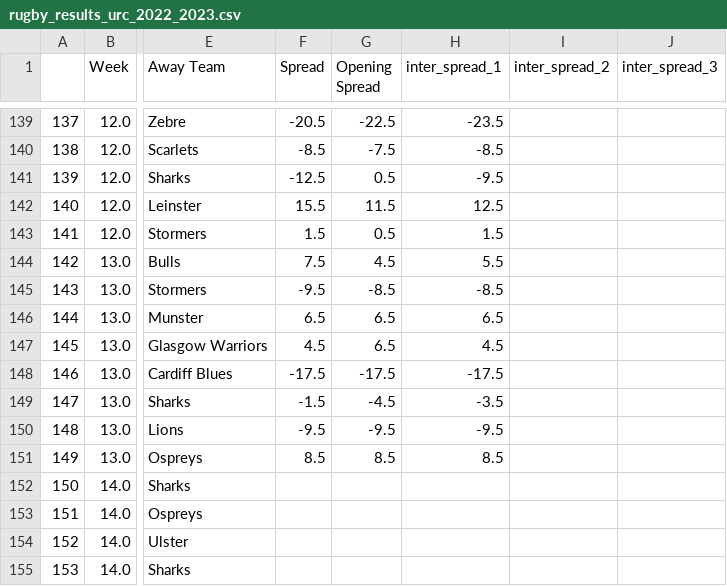
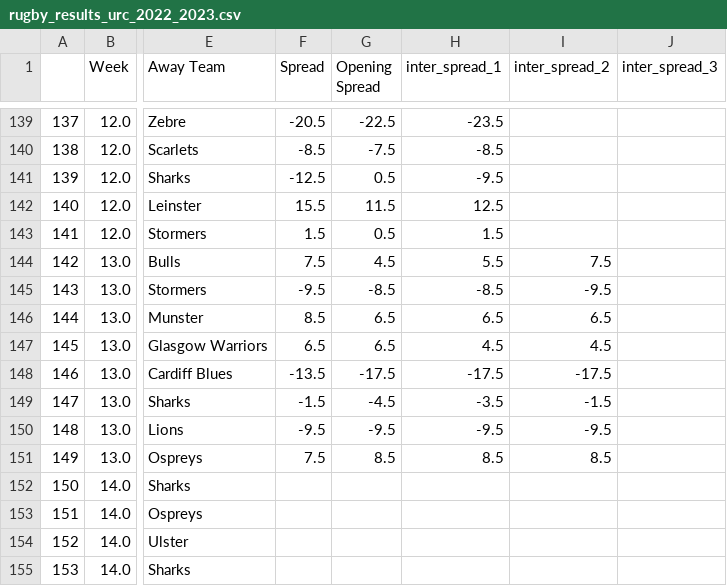
Before and after one commit to ZeNoonan/rugby, a CSV file: rugby_results_urc_2022_2023.csv, drawn as a sheet; only a part is shown, gaps mark what is left out; the diff names each change by its address in the sheet, - before the commit and + after, or states it on an @@ line.

```diff
--- a/rugby_results_urc_2022_2023.csv
+++ b/rugby_results_urc_2022_2023.csv
-I144 (inter_spread_2): (empty)
+I144 (inter_spread_2): 7.5
-I145 (inter_spread_2): (empty)
+I145 (inter_spread_2): -9.5
-F146 (Spread): 6.5
+F146 (Spread): 8.5
-I146 (inter_spread_2): (empty)
+I146 (inter_spread_2): 6.5
-F147 (Spread): 4.5
+F147 (Spread): 6.5
-I147 (inter_spread_2): (empty)
+I147 (inter_spread_2): 4.5
-F148 (Spread): -17.5
+F148 (Spread): -13.5
-I148 (inter_spread_2): (empty)
+I148 (inter_spread_2): -17.5
-I149 (inter_spread_2): (empty)
+I149 (inter_spread_2): -1.5
-I150 (inter_spread_2): (empty)
+I150 (inter_spread_2): -9.5
-F151 (Spread): 8.5
+F151 (Spread): 7.5
-I151 (inter_spread_2): (empty)
+I151 (inter_spread_2): 8.5
```
Also changed, not shown: 1 other file.
